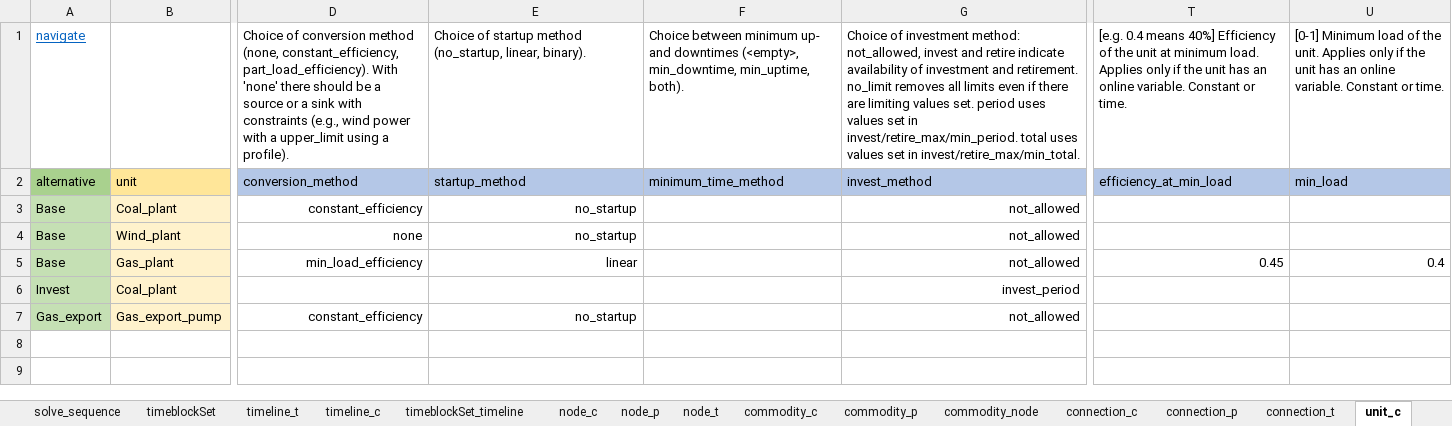
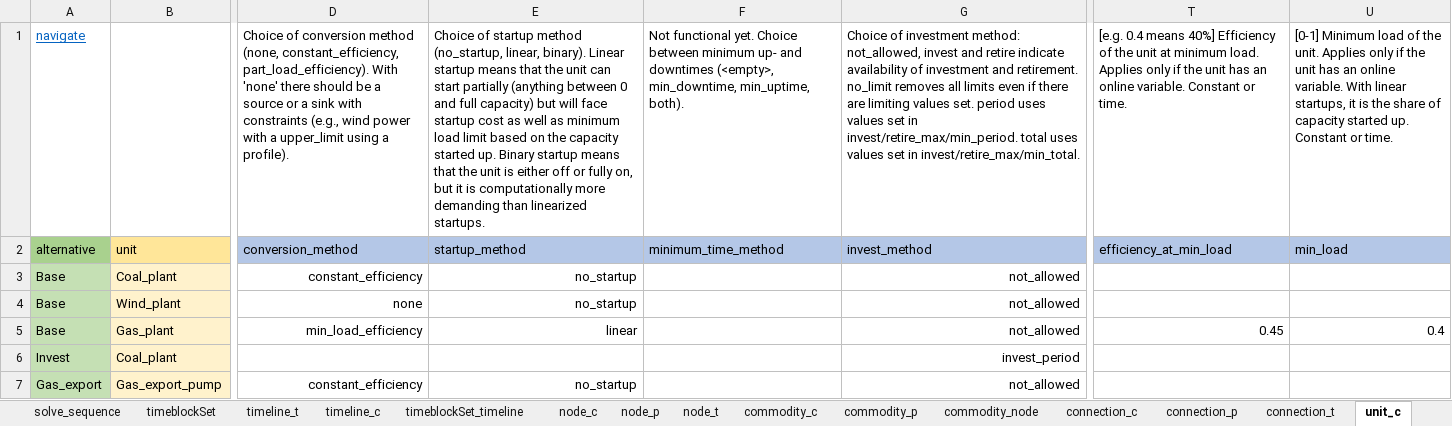
Before and after one commit to irena-flextool/flextool, an Excel workbook: FlexTool_import_template.xlsx, sheet unit_c, drawn as a sheet; only a part is shown, gaps mark what is left out; values as stored, in another font and other column widths than the file's, no borders; the diff names each change by its address in the sheet, - before the commit and + after, or states it on an @@ line.

```diff
--- a/FlexTool_import_template.xlsx (sheet unit_c)
+++ b/FlexTool_import_template.xlsx (sheet unit_c)
-E1: …linear, binary).
+E1: …linear, binary). Linear startup means that the unit can start partially (anything between 0 and full capacity) but will face startup cost as well as minimum load limit based on the capacity started up. Binary startup means that the unit is either off or fully on, but it is computationally more demanding than linearized startups.
-F1: Choice between…
+F1: Not functional yet. Choice between…
-U1: …online variable. Constant or…
+U1: …online variable. With linear startups, it is the share of capacity started up. Constant or…
```
Also changed, not shown: sheet unit_node_c, sheet solve_sequence, sheet node_c, 6 other files.
